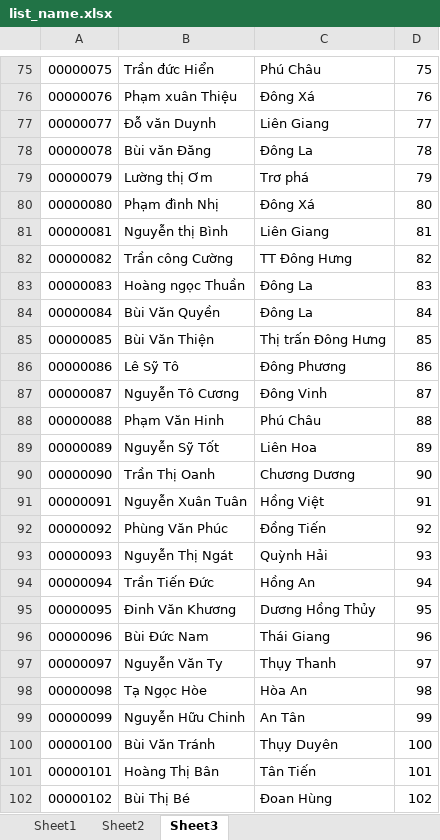
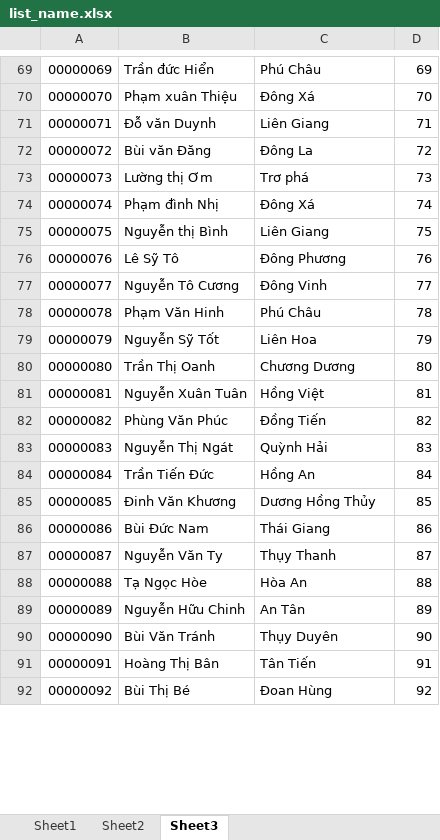
Before and after one commit to piuconal/quaysotrungthuong, an Excel workbook: solve_list/list_name.xlsx, sheet Sheet3, drawn as a sheet; only a part is shown, gaps mark what is left out; values as stored, in another font and other column widths than the file's, no cell formats; removed rows and columns are numbered as before the commit, all else as after; the diff covers the shown part only; the diff names each change by its address in the sheet, - before the commit and + after, or states it on an @@ line.

```diff
--- a/solve_list/list_name.xlsx (sheet Sheet3)
+++ b/solve_list/list_name.xlsx (sheet Sheet3)
@@ column A renumbered between rows 19 and 272 @@
-D69: 75
+D69: 69
-D70: 76
+D70: 70
-D71: 77
+D71: 71
-D72: 78
+D72: 72
-D73: 79
+D73: 73
-D74: 80
+D74: 74
-D75: 81
+D75: 75
-row 82: 00000082 | Trần công Cường | TT Đông Hưng | 82
-row 83: 00000083 | Hoàng ngọc Thuần | Đông La | 83
-row 84: 00000084 | Bùi Văn Quyền | Đông La | 84
-row 85: 00000085 | Bùi Văn Thiện | Thị trấn Đông Hưng | 85
-D76: 86
+D76: 76
-D77: 87
+D77: 77
-D78: 88
+D78: 78
-D79: 89
+D79: 79
-D80: 90
+D80: 80
-D81: 91
+D81: 81
-D82: 92
+D82: 82
-D83: 93
+D83: 83
-D84: 94
+D84: 84
-D85: 95
+D85: 85
-D86: 96
+D86: 86
-D87: 97
+D87: 87
-D88: 98
+D88: 88
-D89: 99
+D89: 89
-D90: 100
+D90: 90
-D91: 101
+D91: 91
-D92: 102
+D92: 92
```
Also changed, not shown: 2 added rows, 18 removed rows and 228 edited cells elsewhere in this sheet, cell formats, 1 other file.
